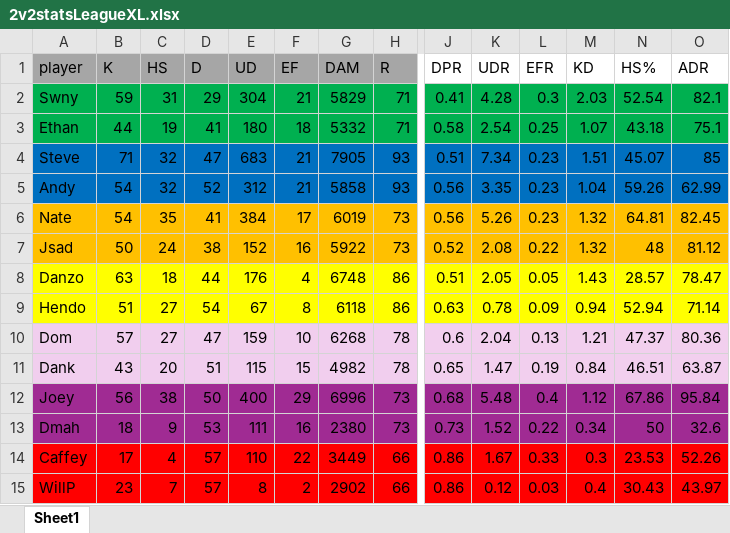
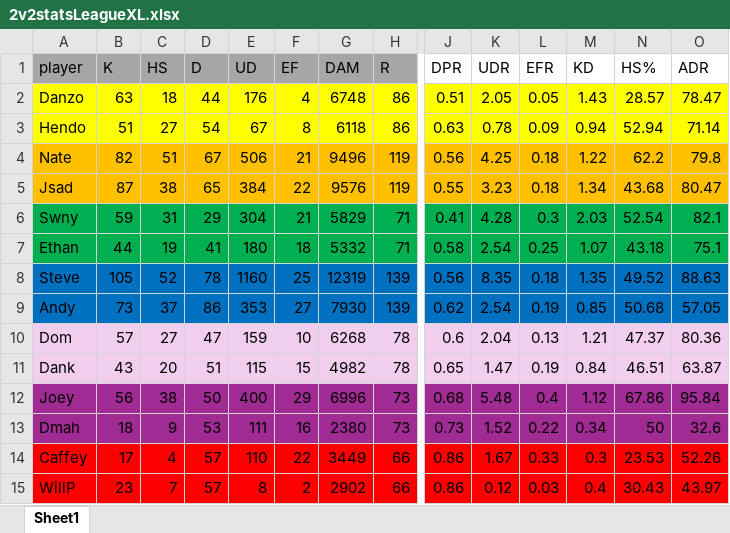
Before and after one commit to PatrickBrady7/broys2v2bot, an Excel workbook: 2v2statsLeagueXL.xlsx, sheet Sheet1, drawn as a sheet; only a part is shown, gaps mark what is left out; values as stored, in another font and other column widths than the file's, no borders; charts and pictures not drawn; removed rows and columns are numbered as before the commit, all else as after; rows hold the shown columns only; the diff covers the shown part only; the diff names each change by its address in the sheet, - before the commit and + after, or states it on an @@ line.

```diff
--- a/2v2statsLeagueXL.xlsx (sheet Sheet1)
+++ b/2v2statsLeagueXL.xlsx (sheet Sheet1)
@@ row 8 moved to row 2: Danzo @@
@@ row 9 moved to row 3: Hendo @@
+row 4: Nate | 82 | 51 | 67 | 506 | 21 | 9496 | 119 | 0.56 | 4.25 | 0.18 | 1.22 | 62.2 | 79.8
+row 5: Jsad | 87 | 38 | 65 | 384 | 22 | 9576 | 119 | 0.55 | 3.23 | 0.18 | 1.34 | 43.68 | 80.47
-B8 (K): 71
+B8 (K): 105
-C8 (HS): 32
+C8 (HS): 52
-D8 (D): 47
+D8 (D): 78
-E8 (UD): 683
+E8 (UD): 1160
-F8 (EF): 21
+F8 (EF): 25
-G8 (DAM): 7905
+G8 (DAM): 12319
-H8:H9 (R): 93
+H8:H9 (R): 139
-J8 (DPR): 0.51
+J8 (DPR): 0.56
-K8 (UDR): 7.34
+K8 (UDR): 8.35
-L8 (EFR): 0.23
+L8 (EFR): 0.18
-M8 (KD): 1.51
+M8 (KD): 1.35
-N8 (HS%): 45.07
+N8 (HS%): 49.52
-O8 (ADR): 85
+O8 (ADR): 88.63
-B9 (K): 54
+B9 (K): 73
-C9 (HS): 32
+C9 (HS): 37
-D9 (D): 52
+D9 (D): 86
-E9 (UD): 312
+E9 (UD): 353
-F9 (EF): 21
+F9 (EF): 27
-G9 (DAM): 5858
+G9 (DAM): 7930
-J9 (DPR): 0.56
+J9 (DPR): 0.62
-K9 (UDR): 3.35
+K9 (UDR): 2.54
-L9 (EFR): 0.23
+L9 (EFR): 0.19
-M9 (KD): 1.04
+M9 (KD): 0.85
-N9 (HS%): 59.26
+N9 (HS%): 50.68
-O9 (ADR): 62.99
+O9 (ADR): 57.05
-row 6: Nate | 54 | 35 | 41 | 384 | 17 | 6019 | 73 | 0.56 | 5.26 | 0.23 | 1.32 | 64.81 | 82.45
-row 7: Jsad | 50 | 24 | 38 | 152 | 16 | 5922 | 73 | 0.52 | 2.08 | 0.22 | 1.32 | 48 | 81.12
```
Also changed, not shown: 3 edited cells elsewhere in this sheet, formulas that keep their value, StatsTest.xlsx, 1 other file.
